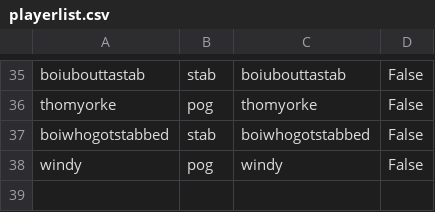
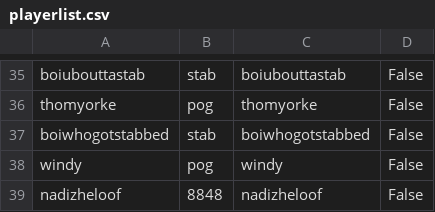
Before and after one commit to faaezk/breadend, a CSV file: playerlist.csv, drawn as a sheet; only a part is shown, gaps mark what is left out.

```diff
--- a/playerlist.csv
+++ b/playerlist.csv
@@ -38 +38,2 @@ boiwhogotstabbed,stab,boiwhogotstabbed,False
 windy,pog,windy,False
+nadizheloof,8848,nadizheloof,False
```
Also changed, not shown: 38 other files.
